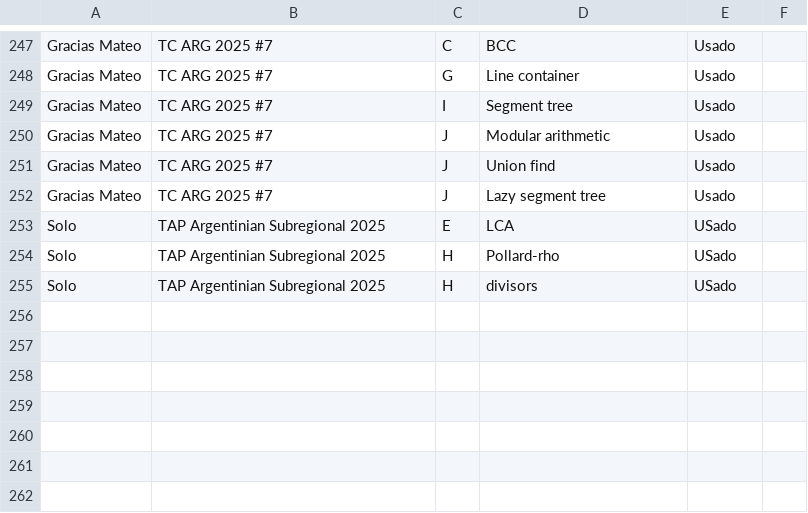
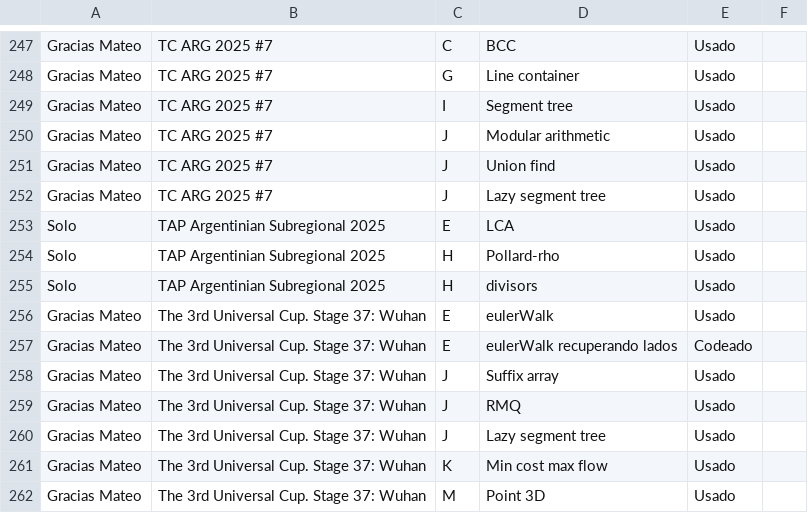
Before and after one commit to IvanRenison/ProgrammingProblems, a CSV file: .stats/CodeUsageTeams.csv, drawn as a sheet; only a part is shown, gaps mark what is left out.

Commit message:
The 3rd Universal Cup. Stage 37: Wuhan

```diff
--- a/.stats/CodeUsageTeams.csv
+++ b/.stats/CodeUsageTeams.csv
@@ -252,4 +252,11 @@ Gracias Mateo, TC ARG 2025 #7, J, Union find, Usado,
 Gracias Mateo, TC ARG 2025 #7, J, Lazy segment tree, Usado,
-Solo, TAP Argentinian Subregional 2025, E, LCA, USado,
-Solo, TAP Argentinian Subregional 2025, H, Pollard-rho, USado,
-Solo, TAP Argentinian Subregional 2025, H, divisors, USado,
+Solo, TAP Argentinian Subregional 2025, E, LCA, Usado,
+Solo, TAP Argentinian Subregional 2025, H, Pollard-rho, Usado,
+Solo, TAP Argentinian Subregional 2025, H, divisors, Usado,
+Gracias Mateo, The 3rd Universal Cup. Stage 37: Wuhan, E, eulerWalk, Usado
+Gracias Mateo, The 3rd Universal Cup. Stage 37: Wuhan, E, eulerWalk recuperando lados, Codeado
+Gracias Mateo, The 3rd Universal Cup. Stage 37: Wuhan, J, Suffix array, Usado
+Gracias Mateo, The 3rd Universal Cup. Stage 37: Wuhan, J, RMQ, Usado
+Gracias Mateo, The 3rd Universal Cup. Stage 37: Wuhan, J, Lazy segment tree, Usado
+Gracias Mateo, The 3rd Universal Cup. Stage 37: Wuhan, K, Min cost max flow, Usado
+Gracias Mateo, The 3rd Universal Cup. Stage 37: Wuhan, M, Point 3D, Usado
```
Also changed, not shown: .stats/ContestTeams.csv, 3 other files.
